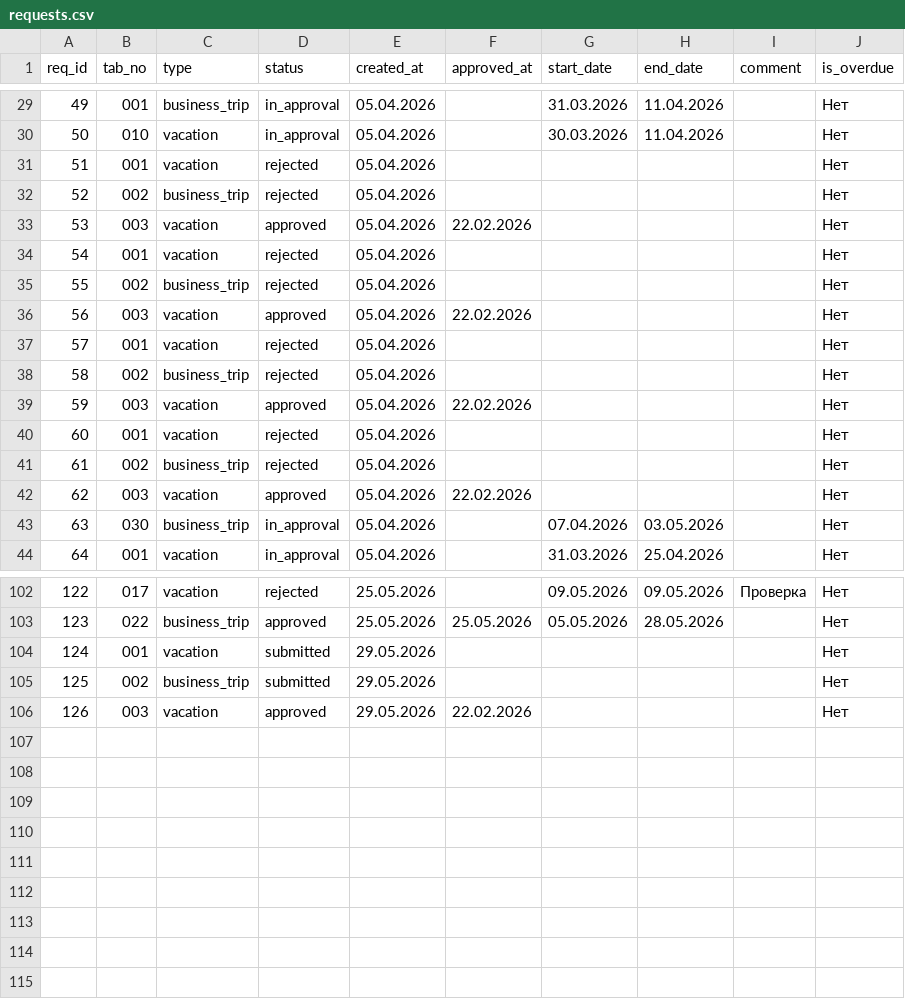
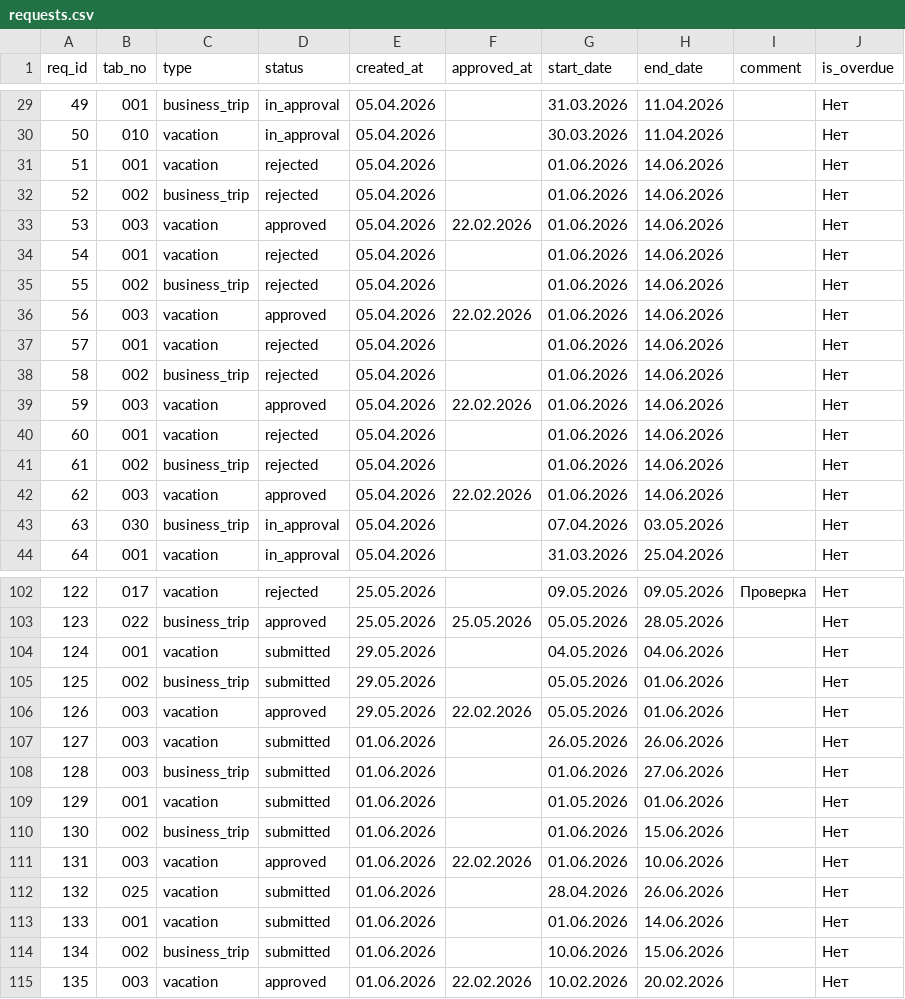
Before and after one commit to Helen11-png/coursework_2nd_term_bachelor, a CSV file: data/requests.csv, drawn as a sheet; only a part is shown, gaps mark what is left out; the diff covers the shown part only.

Commit message:
added all dates

```diff
--- a/data/requests.csv
+++ b/data/requests.csv
@@ -30,14 +30,14 @@ req_id,tab_no,type,status,created_at,approved_at,start_date,end_date,comment,is_
 50,010,vacation,in_approval,05.04.2026,,30.03.2026,11.04.2026,,Нет
-51,001,vacation,rejected,05.04.2026,,,,,Нет
-52,002,business_trip,rejected,05.04.2026,,,,,Нет
-53,003,vacation,approved,05.04.2026,22.02.2026,,,,Нет
-54,001,vacation,rejected,05.04.2026,,,,,Нет
-55,002,business_trip,rejected,05.04.2026,,,,,Нет
-56,003,vacation,approved,05.04.2026,22.02.2026,,,,Нет
-57,001,vacation,rejected,05.04.2026,,,,,Нет
-58,002,business_trip,rejected,05.04.2026,,,,,Нет
-59,003,vacation,approved,05.04.2026,22.02.2026,,,,Нет
-60,001,vacation,rejected,05.04.2026,,,,,Нет
-61,002,business_trip,rejected,05.04.2026,,,,,Нет
-62,003,vacation,approved,05.04.2026,22.02.2026,,,,Нет
+51,001,vacation,rejected,05.04.2026,,01.06.2026,14.06.2026,,Нет
+52,002,business_trip,rejected,05.04.2026,,01.06.2026,14.06.2026,,Нет
+53,003,vacation,approved,05.04.2026,22.02.2026,01.06.2026,14.06.2026,,Нет
+54,001,vacation,rejected,05.04.2026,,01.06.2026,14.06.2026,,Нет
+55,002,business_trip,rejected,05.04.2026,,01.06.2026,14.06.2026,,Нет
+56,003,vacation,approved,05.04.2026,22.02.2026,01.06.2026,14.06.2026,,Нет
+57,001,vacation,rejected,05.04.2026,,01.06.2026,14.06.2026,,Нет
+58,002,business_trip,rejected,05.04.2026,,01.06.2026,14.06.2026,,Нет
+59,003,vacation,approved,05.04.2026,22.02.2026,01.06.2026,14.06.2026,,Нет
+60,001,vacation,rejected,05.04.2026,,01.06.2026,14.06.2026,,Нет
+61,002,business_trip,rejected,05.04.2026,,01.06.2026,14.06.2026,,Нет
+62,003,vacation,approved,05.04.2026,22.02.2026,01.06.2026,14.06.2026,,Нет
 63,030,business_trip,in_approval,05.04.2026,,07.04.2026,03.05.2026,,Нет
@@ -103,4 +103,13 @@ req_id,tab_no,type,status,created_at,approved_at,start_date,end_date,comment,is_
 123,022,business_trip,approved,25.05.2026,25.05.2026,05.05.2026,28.05.2026,,Нет
-124,001,vacation,submitted,29.05.2026,,,,,Нет
-125,002,business_trip,submitted,29.05.2026,,,,,Нет
-126,003,vacation,approved,29.05.2026,22.02.2026,,,,Нет
+124,001,vacation,submitted,29.05.2026,,04.05.2026,04.06.2026,,Нет
+125,002,business_trip,submitted,29.05.2026,,05.05.2026,01.06.2026,,Нет
+126,003,vacation,approved,29.05.2026,22.02.2026,05.05.2026,01.06.2026,,Нет
+127,003,vacation,submitted,01.06.2026,,26.05.2026,26.06.2026,,Нет
+128,003,business_trip,submitted,01.06.2026,,01.06.2026,27.06.2026,,Нет
+129,001,vacation,submitted,01.06.2026,,01.05.2026,01.06.2026,,Нет
+130,002,business_trip,submitted,01.06.2026,,01.06.2026,15.06.2026,,Нет
+131,003,vacation,approved,01.06.2026,22.02.2026,01.06.2026,10.06.2026,,Нет
+132,025,vacation,submitted,01.06.2026,,28.04.2026,26.06.2026,,Нет
+133,001,vacation,submitted,01.06.2026,,01.06.2026,14.06.2026,,Нет
+134,002,business_trip,submitted,01.06.2026,,10.06.2026,15.06.2026,,Нет
+135,003,vacation,approved,01.06.2026,22.02.2026,10.02.2026,20.02.2026,,Нет
```
Also changed, not shown: 54 edited cells elsewhere in this file, data/approval_steps.csv, data/kpi_summary.csv, 4 other files.
